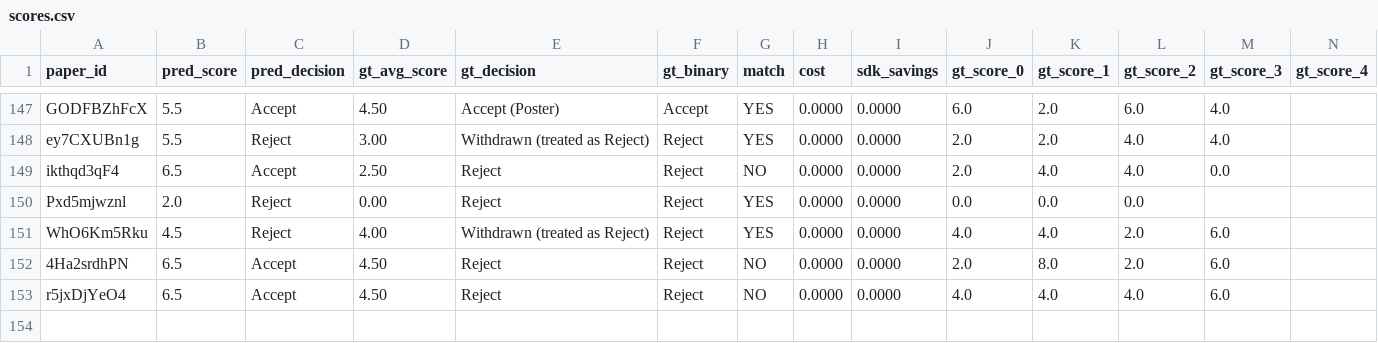
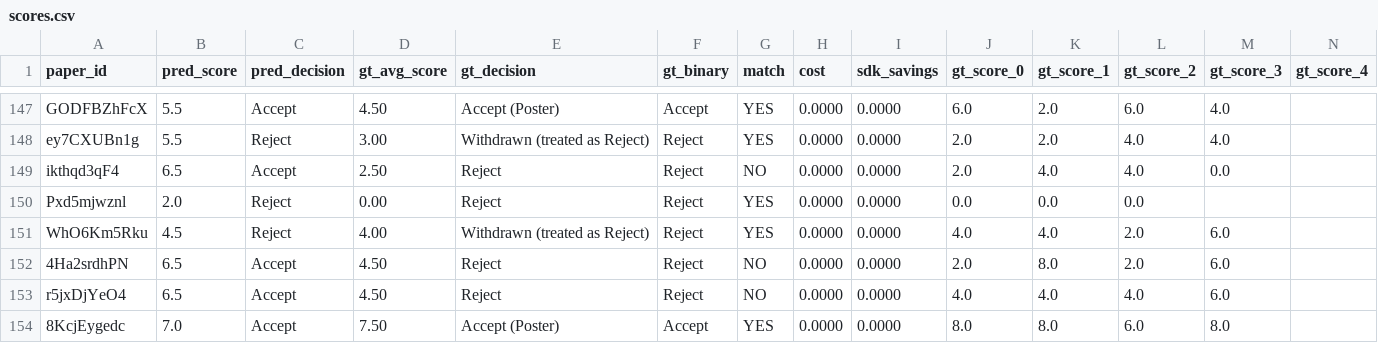
Before and after one commit to weathon/split_review, a CSV file: results/2026_mimo_pro_response/scores.csv, drawn as a sheet; only a part is shown, gaps mark what is left out; rows hold the shown columns only; the diff names each change by its address in the sheet, - before the commit and + after, or states it on an @@ line.

Commit message:
pairwise_score: require at least one selected anchor per non-empty score bin

```diff
--- a/results/2026_mimo_pro_response/scores.csv
+++ b/results/2026_mimo_pro_response/scores.csv
+row 154: 8KcjEygedc | 7.0 | Accept | 7.50 | Accept (Poster) | Accept | YES | 0.0000 | 0.0000 | 8.0 | 8.0 | 6.0 | 8.0
```
Also changed, not shown: 2 other files.
